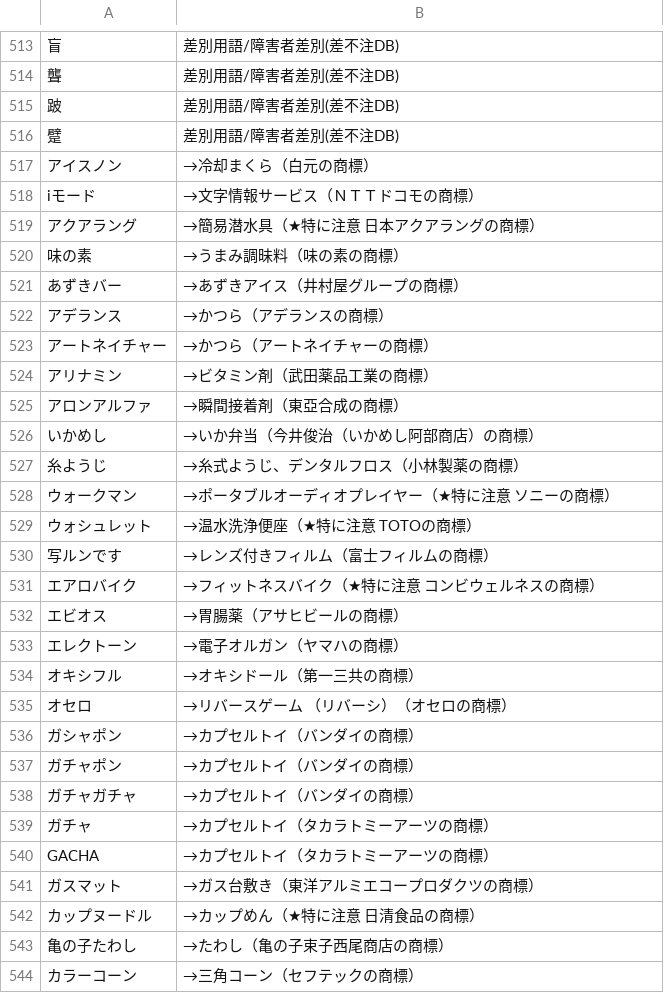
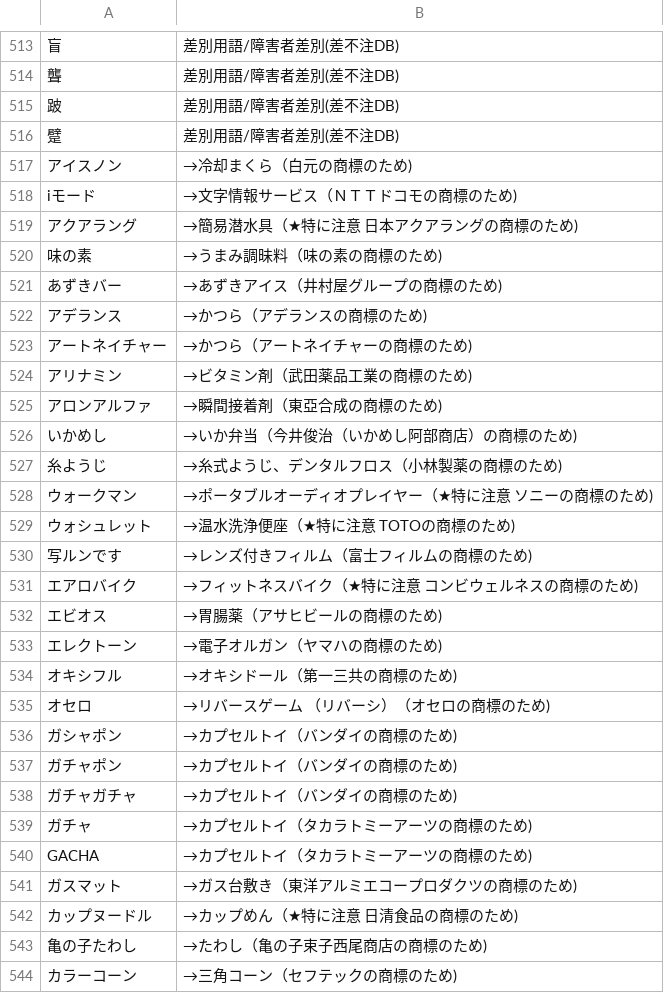
Before and after one commit to NnnnTtttSsssUuuu/hyokichecker, a CSV file: use_with_caution_terms.csv, drawn as a sheet; only a part is shown, gaps mark what is left out; the diff covers the shown part only; the diff names each change by its address in the sheet, - before the commit and + after, or states it on an @@ line.

```diff
--- a/use_with_caution_terms.csv
+++ b/use_with_caution_terms.csv
-B517: →冷却まくら（白元の商標）
+B517: →冷却まくら（白元の商標のため)
-B518: →文字情報サービス（ＮＴＴドコモの商標）
+B518: →文字情報サービス（ＮＴＴドコモの商標のため)
-B519: →簡易潜水具（★特に注意 日本アクアラングの商標）
+B519: →簡易潜水具（★特に注意 日本アクアラングの商標のため)
-B520: →うまみ調昧料（味の素の商標）
+B520: →うまみ調昧料（味の素の商標のため)
-B521: →あずきアイス（井村屋グループの商標）
+B521: →あずきアイス（井村屋グループの商標のため)
-B522: →かつら（アデランスの商標）
+B522: →かつら（アデランスの商標のため)
-B523: →かつら（アートネイチャーの商標）
+B523: →かつら（アートネイチャーの商標のため)
-B524: →ビタミン剤（武田薬品工業の商標）
+B524: →ビタミン剤（武田薬品工業の商標のため)
-B525: →瞬間接着剤（東亞合成の商標）
+B525: →瞬間接着剤（東亞合成の商標のため)
-B526: →いか弁当（今井俊治（いかめし阿部商店）の商標）
+B526: →いか弁当（今井俊治（いかめし阿部商店）の商標のため)
-B527: →糸式ようじ、デンタルフロス（小林製薬の商標）
+B527: →糸式ようじ、デンタルフロス（小林製薬の商標のため)
-B528: →ポータブルオーディオプレイヤー（★特に注意 ソニーの商標）
+B528: →ポータブルオーディオプレイヤー（★特に注意 ソニーの商標のため)
-B529: →温水洗浄便座（★特に注意 TOTOの商標）
+B529: →温水洗浄便座（★特に注意 TOTOの商標のため)
-B530: →レンズ付きフィルム（富士フィルムの商標）
+B530: →レンズ付きフィルム（富士フィルムの商標のため)
-B531: →フィットネスバイク（★特に注意 コンビウェルネスの商標）
+B531: →フィットネスバイク（★特に注意 コンビウェルネスの商標のため)
-B532: →胃腸薬（アサヒビールの商標）
+B532: →胃腸薬（アサヒビールの商標のため)
-B533: →電子オルガン（ヤマハの商標）
+B533: →電子オルガン（ヤマハの商標のため)
-B534: →オキシドール（第一三共の商標）
+B534: →オキシドール（第一三共の商標のため)
-B535: →リバースゲーム （リバーシ）（オセロの商標）
+B535: →リバースゲーム （リバーシ）（オセロの商標のため)
-B536:B538: →カプセルトイ（バンダイの商標）
+B536:B538: →カプセルトイ（バンダイの商標のため)
-B539:B540: →カプセルトイ（タカラトミーアーツの商標）
+B539:B540: →カプセルトイ（タカラトミーアーツの商標のため)
-B541: →ガス台敷き（東洋アルミエコープロダクツの商標）
+B541: →ガス台敷き（東洋アルミエコープロダクツの商標のため)
-B542: →カップめん（★特に注意 日清食品の商標）
+B542: →カップめん（★特に注意 日清食品の商標のため)
-B543: →たわし（亀の子束子西尾商店の商標）
+B543: →たわし（亀の子束子西尾商店の商標のため)
-B544: →三角コーン（セフテックの商標）
+B544: →三角コーン（セフテックの商標のため)
```
Also changed, not shown: 120 edited cells elsewhere in this file, 3 other files.
